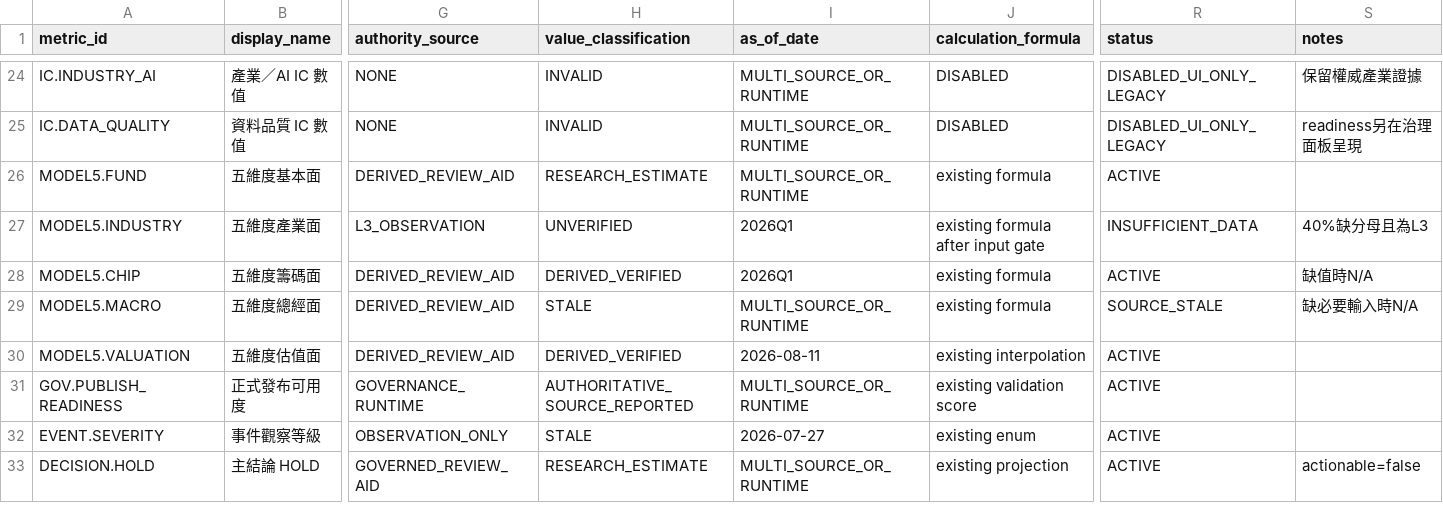
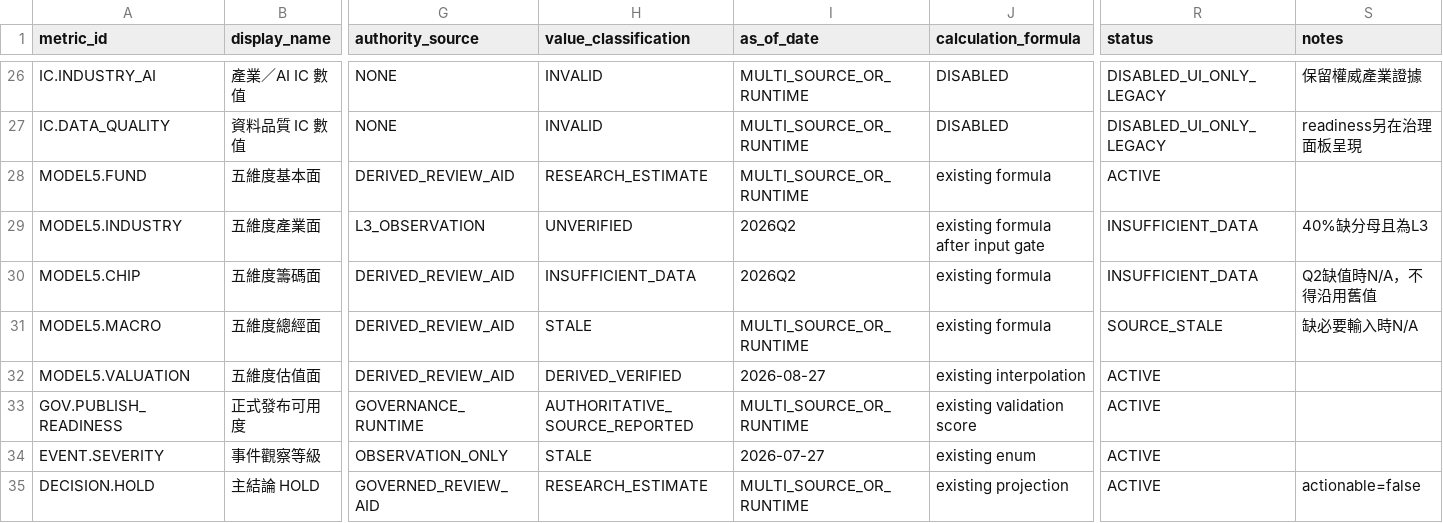
Before and after one commit to carolwang158851-code/2317-FOXCONN, a CSV file: engineering/audit/p1008_data_reconciliation_v1/KPI_INVENTORY.csv, drawn as a sheet; only a part is shown, gaps mark what is left out; addresses are those after the commit; the diff covers the shown part only; the diff names each change by its address in the sheet, - before the commit and + after, or states it on an @@ line.

```diff
--- a/engineering/audit/p1008_data_reconciliation_v1/KPI_INVENTORY.csv
+++ b/engineering/audit/p1008_data_reconciliation_v1/KPI_INVENTORY.csv
-I29:I30 (as_of_date): 2026Q1
+I29:I30 (as_of_date): 2026Q2
-H30 (value_classification): DERIVED_VERIFIED
+H30 (value_classification): INSUFFICIENT_DATA
-R30 (status): ACTIVE
+R30 (status): INSUFFICIENT_DATA
-S30 (notes): 缺值時N/A
+S30 (notes): Q2缺值時N/A，不得沿用舊值
-I32 (as_of_date): 2026-08-11
+I32 (as_of_date): 2026-08-27
```
Also changed, not shown: 2 added rows and 38 edited cells elsewhere in this file, data/2317_daily_price.csv, data/2317_master_v9.csv, 20 other files.
